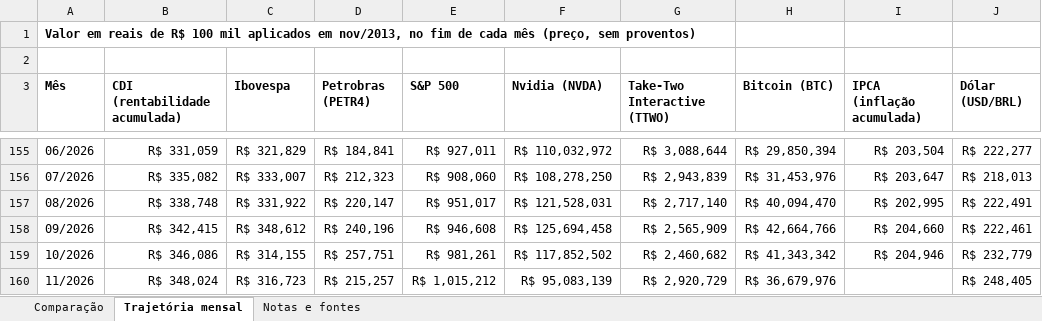
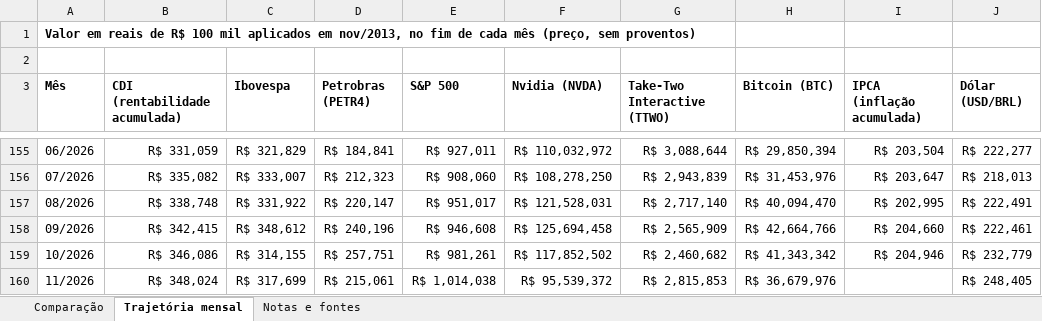
Before and after one commit to guivaraschinalves/liberta-dados, an Excel workbook: dados/liberta-dados.xlsx, sheet Trajetória mensal, drawn as a sheet; only a part is shown, gaps mark what is left out; values as stored, in another font and other column widths than the file's, no borders; the diff names each change by its address in the sheet, - before the commit and + after, or states it on an @@ line.

```diff
--- a/dados/liberta-dados.xlsx (sheet Trajetória mensal)
+++ b/dados/liberta-dados.xlsx (sheet Trajetória mensal)
-C160 (Ibovespa): R$ 316,723
+C160 (Ibovespa): R$ 317,699
-D160 (Petrobras (PETR4)): R$ 215,257
+D160 (Petrobras (PETR4)): R$ 215,061
-E160 (S&P 500): R$ 1,015,212
+E160 (S&P 500): R$ 1,014,038
-F160 (Nvidia (NVDA)): R$ 95,083,139
+F160 (Nvidia (NVDA)): R$ 95,539,372
-G160 (Take-Two Interactive (TTWO)): R$ 2,920,729
+G160 (Take-Two Interactive (TTWO)): R$ 2,815,853
```
Also changed, not shown: sheet Comparação, sheet Notas e fontes, 41 other files.
